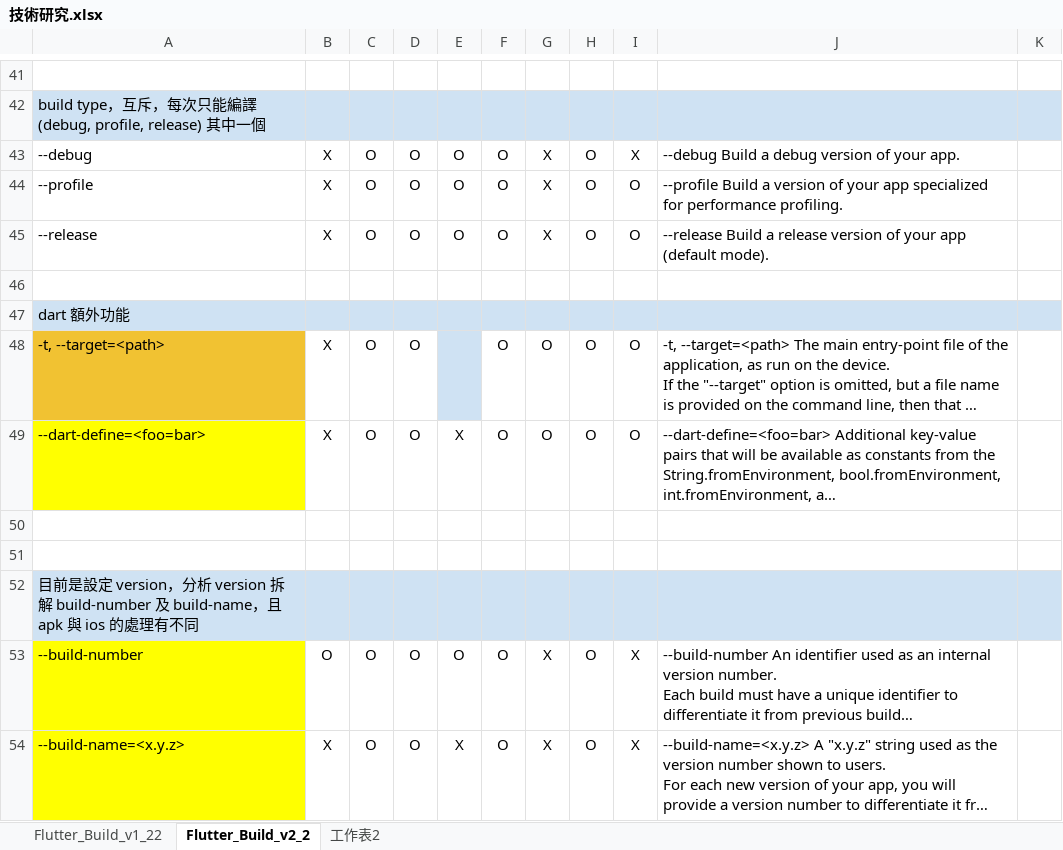
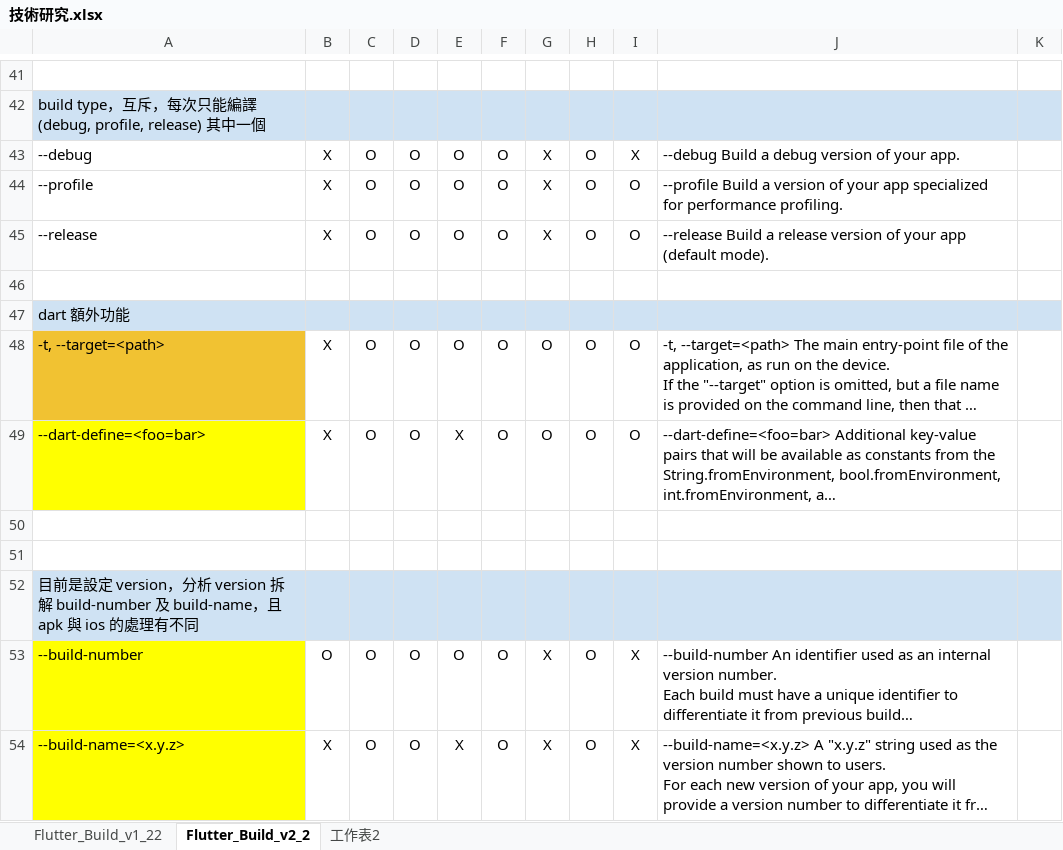
Before and after one commit to espgrandia/SCM.Tools, an Excel workbook: doc/shell/flutter/backup/技術研究.xlsx, sheet Flutter_Build_v2_2, drawn as a sheet; only a part is shown, gaps mark what is left out; long unchanged cells end in …; values as stored, in another font and other column widths than the file's, no borders; charts and pictures not drawn; the diff names each change by its address in the sheet, - before the commit and + after, or states it on an @@ line.

Commit message:
[docs] [fix] [shell] [flutter] [新增 flutter 相關說明文件]
# [docs] [fix] [shell] [flutter] [新增 flutter 相關說明文件]

更新資料，有部分有遺漏

```diff
--- a/doc/shell/flutter/backup/技術研究.xlsx (sheet Flutter_Build_v2_2)
+++ b/doc/shell/flutter/backup/技術研究.xlsx (sheet Flutter_Build_v2_2)
-E48: (empty)
+E48: O
-E48 fill: #CFE2F3
+E48 fill: none
```
